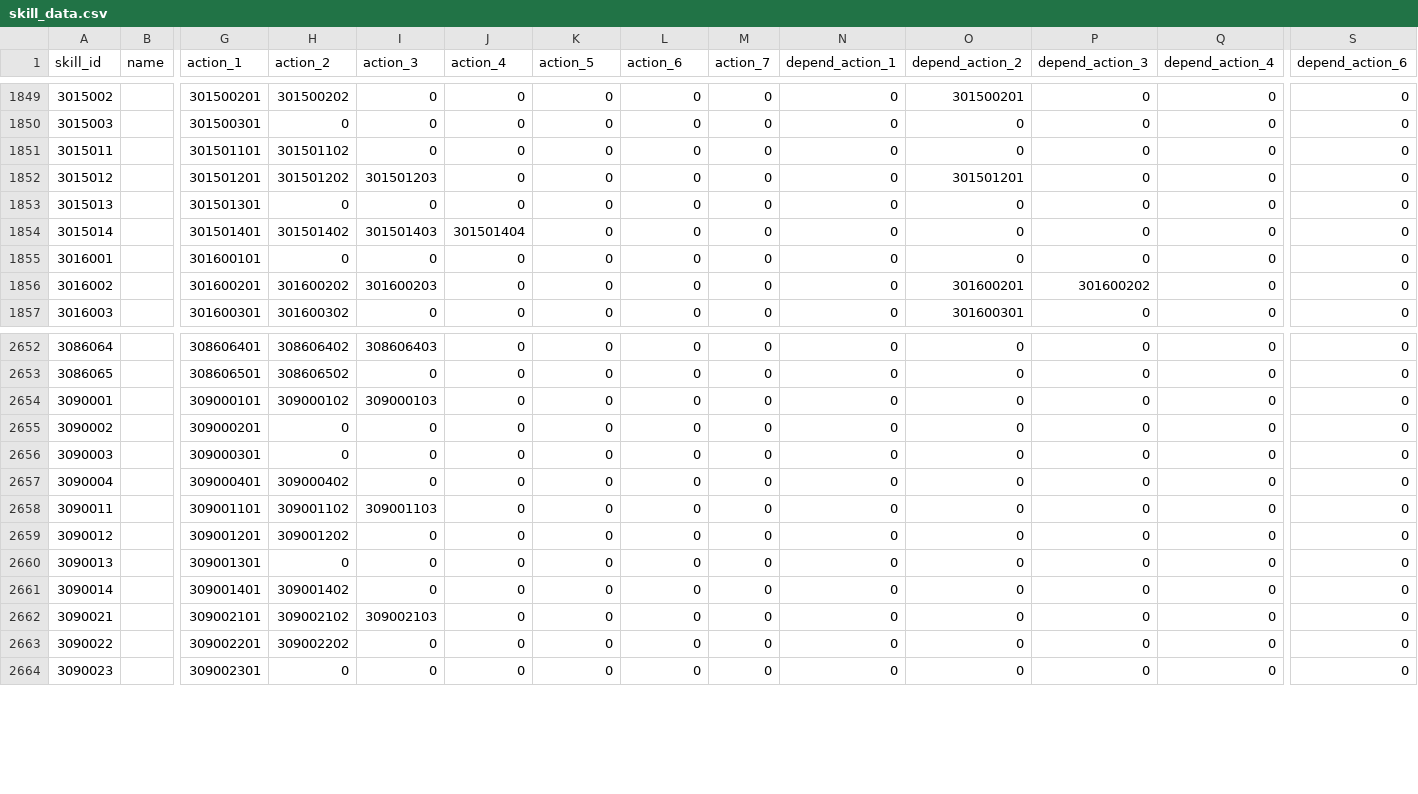
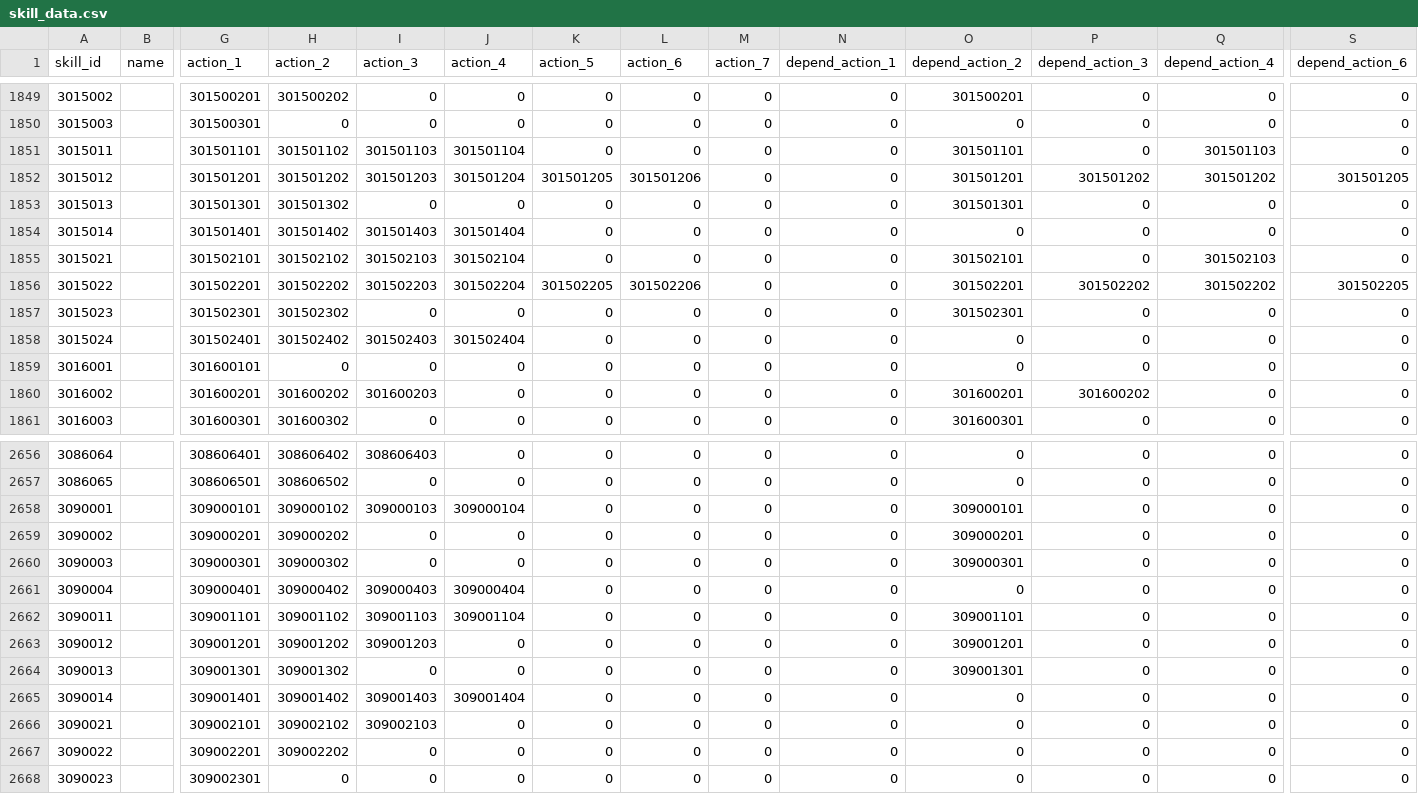
Before and after one commit to KiruyaMomochi/RediveData, a CSV file: db/csv/skill_data.csv, drawn as a sheet; only a part is shown, gaps mark what is left out; addresses are those after the commit; rows hold the shown columns only; the diff covers the shown part only; the diff names each change by its address in the sheet, - before the commit and + after, or states it on an @@ line.

```diff
--- a/db/csv/skill_data.csv
+++ b/db/csv/skill_data.csv
-I1851 (action_3): 0
+I1851 (action_3): 301501103
-J1851 (action_4): 0
+J1851 (action_4): 301501104
-O1851 (depend_action_2): 0
+O1851 (depend_action_2): 301501101
-Q1851 (depend_action_4): 0
+Q1851 (depend_action_4): 301501103
-J1852 (action_4): 0
+J1852 (action_4): 301501204
-K1852 (action_5): 0
+K1852 (action_5): 301501205
-L1852 (action_6): 0
+L1852 (action_6): 301501206
-P1852 (depend_action_3): 0
+P1852 (depend_action_3): 301501202
-Q1852 (depend_action_4): 0
+Q1852 (depend_action_4): 301501202
-S1852 (depend_action_6): 0
+S1852 (depend_action_6): 301501205
-H1853 (action_2): 0
+H1853 (action_2): 301501302
-O1853 (depend_action_2): 0
+O1853 (depend_action_2): 301501301
+row 1855: 3015021 |  | 301502101 | 301502102 | 301502103 | 301502104 | 0 | 0 | 0 | 0 | 301502101 | 0 | 301502103 | 0
+row 1856: 3015022 |  | 301502201 | 301502202 | 301502203 | 301502204 | 301502205 | 301502206 | 0 | 0 | 301502201 | 301502202 | 301502202 | 301502205
+row 1857: 3015023 |  | 301502301 | 301502302 | 0 | 0 | 0 | 0 | 0 | 0 | 301502301 | 0 | 0 | 0
+row 1858: 3015024 |  | 301502401 | 301502402 | 301502403 | 301502404 | 0 | 0 | 0 | 0 | 0 | 0 | 0 | 0
-J2658 (action_4): 0
+J2658 (action_4): 309000104
-O2658 (depend_action_2): 0
+O2658 (depend_action_2): 309000101
-H2659 (action_2): 0
+H2659 (action_2): 309000202
-O2659 (depend_action_2): 0
+O2659 (depend_action_2): 309000201
-H2660 (action_2): 0
+H2660 (action_2): 309000302
-O2660 (depend_action_2): 0
+O2660 (depend_action_2): 309000301
-I2661 (action_3): 0
+I2661 (action_3): 309000403
-J2661 (action_4): 0
+J2661 (action_4): 309000404
-J2662 (action_4): 0
+J2662 (action_4): 309001104
-O2662 (depend_action_2): 0
+O2662 (depend_action_2): 309001101
-I2663 (action_3): 0
+I2663 (action_3): 309001203
-O2663 (depend_action_2): 0
+O2663 (depend_action_2): 309001201
-H2664 (action_2): 0
+H2664 (action_2): 309001302
-O2664 (depend_action_2): 0
+O2664 (depend_action_2): 309001301
-I2665 (action_3): 0
+I2665 (action_3): 309001403
-J2665 (action_4): 0
+J2665 (action_4): 309001404
```
Also changed, not shown: 74 edited cells elsewhere in this file, db/csv/clan_battle_2_map_data.csv, db/csv/clan_battle_period_rank_reward.csv, 43 other files.
